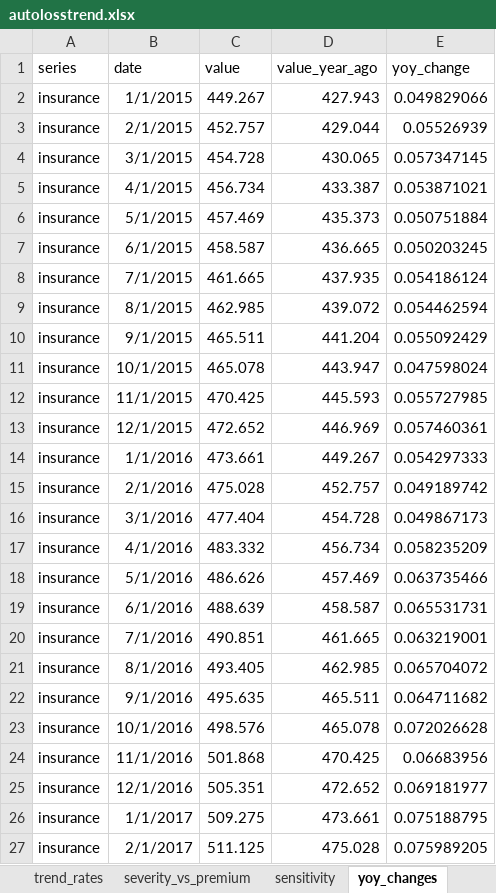
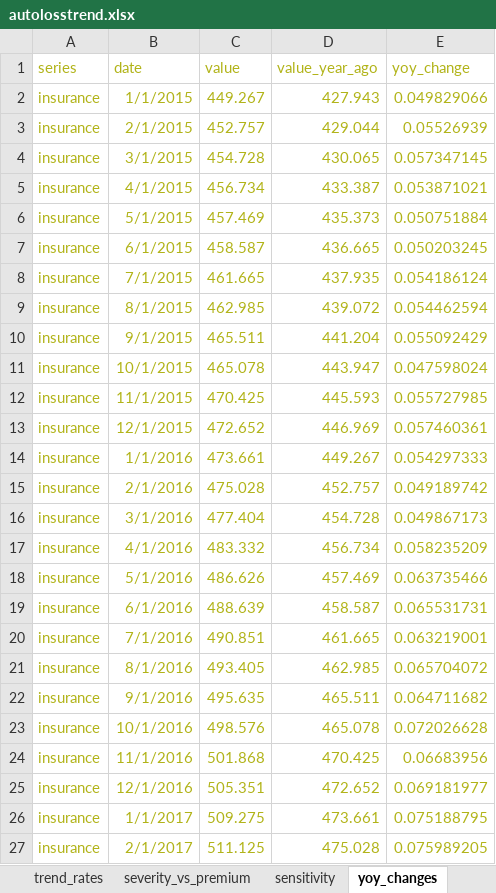
Before and after one commit to shaneghim/autolosstrend, an Excel workbook: autolosstrend.xlsx, sheet yoy_changes, drawn as a sheet; only a part is shown; values as stored, in another font and other column widths than the file's, no borders; table styles not drawn; the diff covers the shown part only; the diff names each change by its address in the sheet, - before the commit and + after, or states it on an @@ line.

```diff
--- a/autolosstrend.xlsx (sheet yoy_changes)
+++ b/autolosstrend.xlsx (sheet yoy_changes)
-A1:E27 text colour: black
+A1:E27 text colour: #B1B318
```
Also changed, not shown: cell formats elsewhere in this sheet, sheet Summary, sheet trend_rates, sheet severity_vs_premium, sheet sensitivity, other sheet tabs, charts or pictures.
